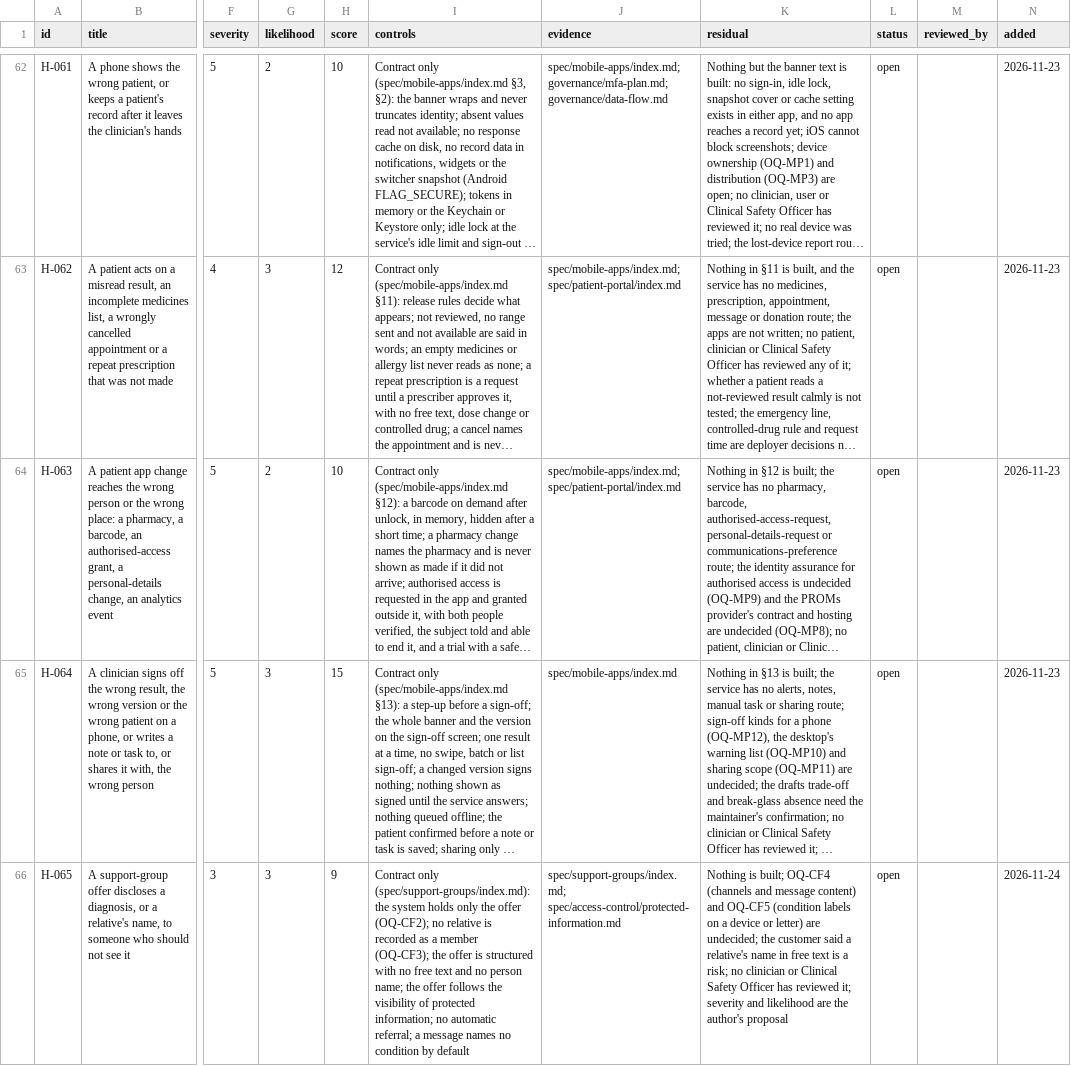
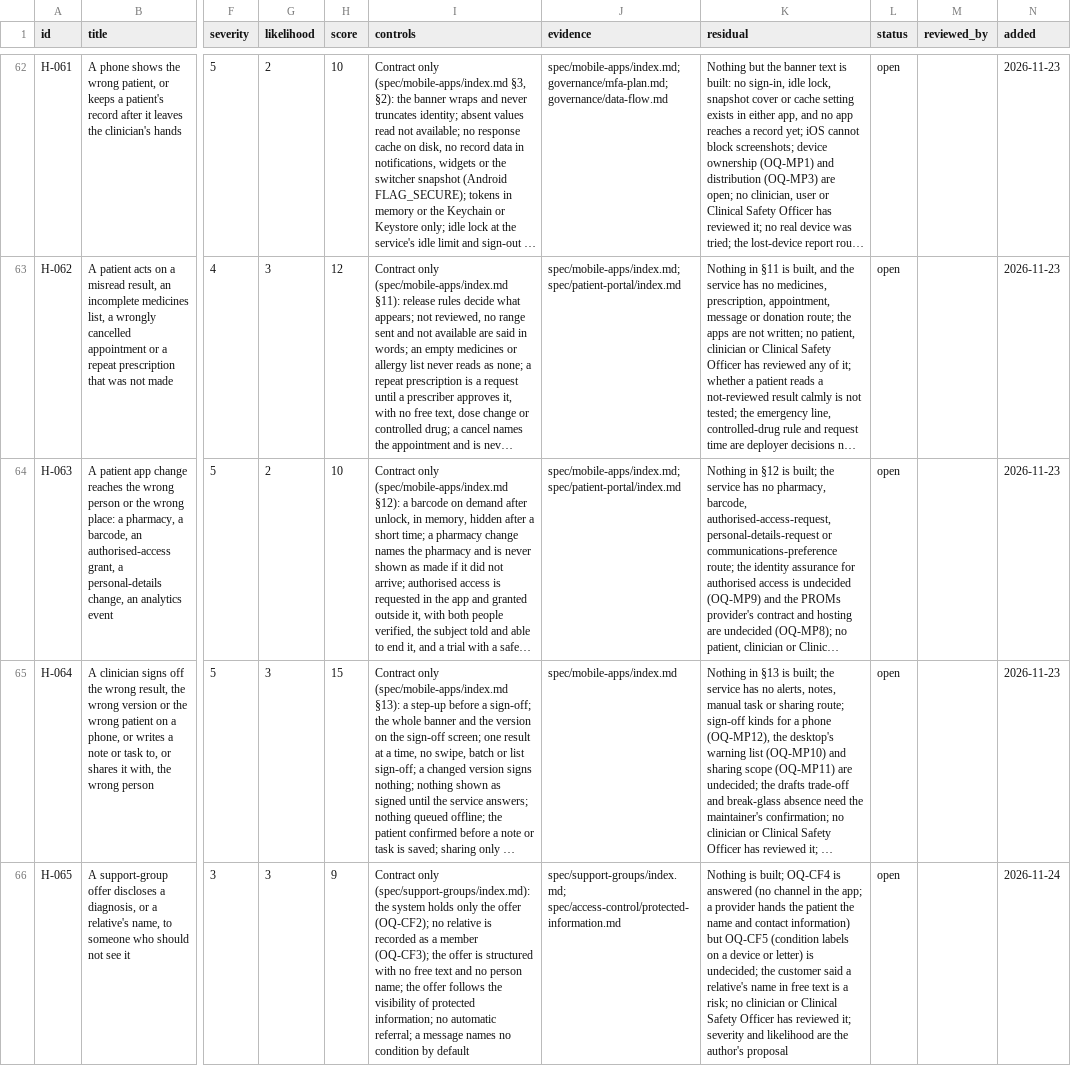
Before and after one commit to electronic-patient-record/electronic-patient-record, a CSV file: governance/clinical-safety/hazard-log.csv, drawn as a sheet; only a part is shown, gaps mark what is left out; long unchanged cells end in …; the diff names each change by its address in the sheet, - before the commit and + after, or states it on an @@ line.

```diff
--- a/governance/clinical-safety/hazard-log.csv
+++ b/governance/clinical-safety/hazard-log.csv
-K66 (residual): …built; OQ-CF4 (channels and message content) and OQ-CF5 (condition labels on a device or letter) are undecided; the…
+K66 (residual): …built; OQ-CF4 is answered (no channel in the app; a provider hands the patient the name and contact information) but OQ-CF5 (condition labels on a device or letter) is undecided; the…
```
Also changed, not shown: 3 other files.
